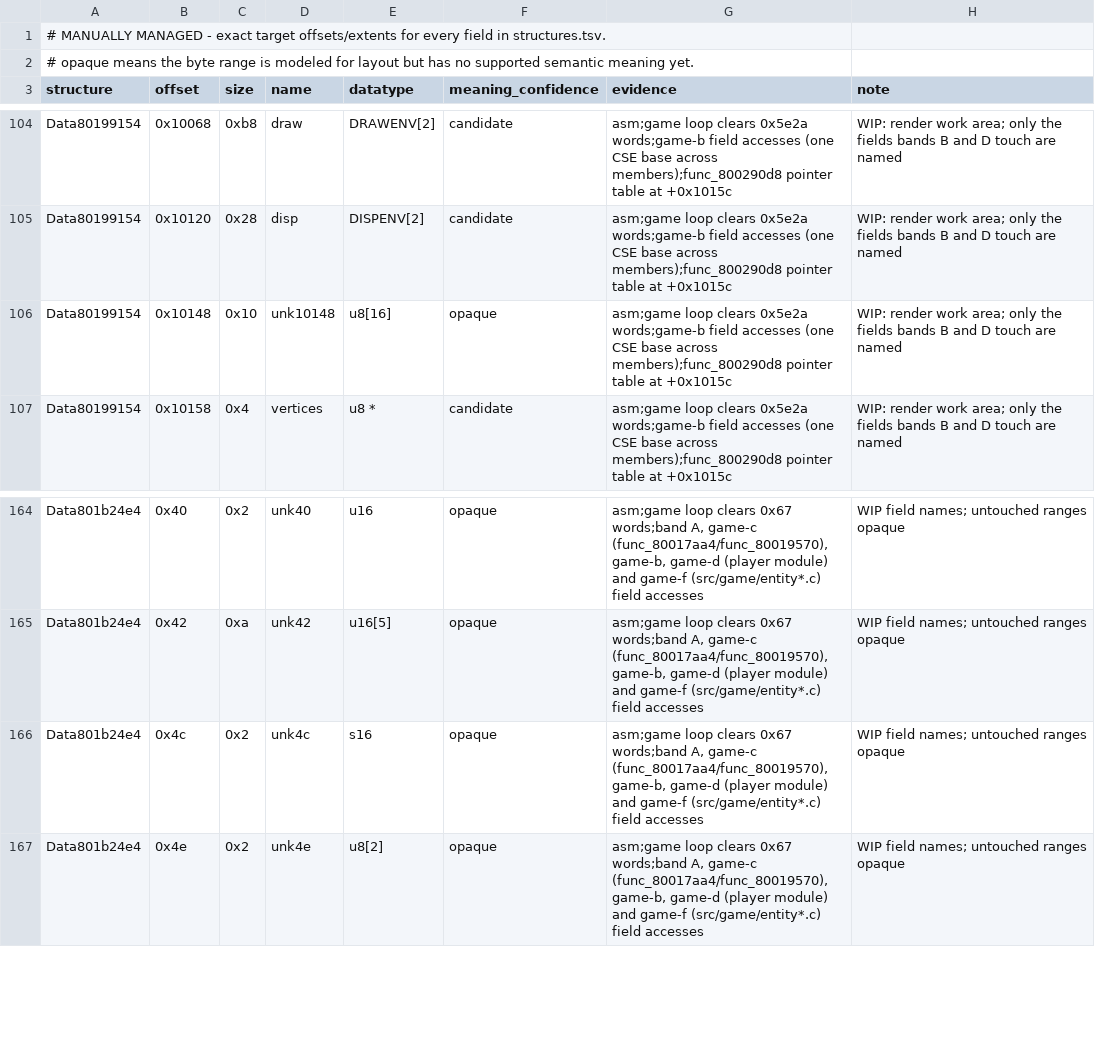
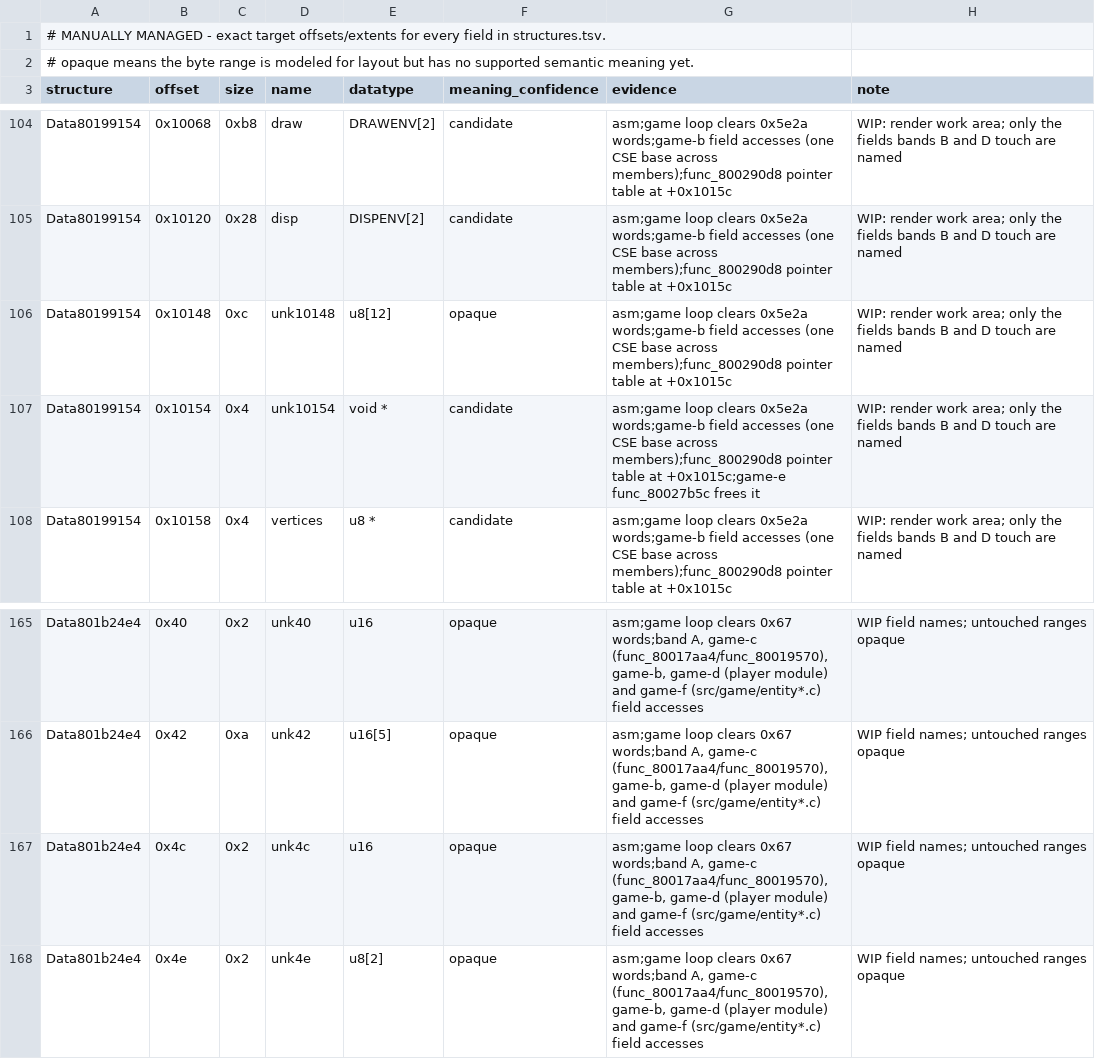
Before and after one commit to Voicedrew11/kings-field-3-decomp, a TSV file: config/retail/structure_fields.tsv, drawn as a sheet; only a part is shown, gaps mark what is left out.

```diff
--- a/config/retail/structure_fields.tsv
+++ b/config/retail/structure_fields.tsv
@@ -105,3 +105,4 @@ Data80199154	0x10068	0xb8	draw	DRAWENV[2]	candidate	asm;game loop clears 0x5e2a
 Data80199154	0x10120	0x28	disp	DISPENV[2]	candidate	asm;game loop clears 0x5e2a words;game-b field accesses (one CSE base across members);func_800290d8 pointer table at +0x1015c	WIP: render work area; only the fields bands B and D touch are named
-Data80199154	0x10148	0x10	unk10148	u8[16]	opaque	asm;game loop clears 0x5e2a words;game-b field accesses (one CSE base across members);func_800290d8 pointer table at +0x1015c	WIP: render work area; only the fields bands B and D touch are named
+Data80199154	0x10148	0xc	unk10148	u8[12]	opaque	asm;game loop clears 0x5e2a words;game-b field accesses (one CSE base across members);func_800290d8 pointer table at +0x1015c	WIP: render work area; only the fields bands B and D touch are named
+Data80199154	0x10154	0x4	unk10154	void *	candidate	asm;game loop clears 0x5e2a words;game-b field accesses (one CSE base across members);func_800290d8 pointer table at +0x1015c;game-e func_80027b5c frees it	WIP: render work area; only the fields bands B and D touch are named
 Data80199154	0x10158	0x4	vertices	u8 *	candidate	asm;game loop clears 0x5e2a words;game-b field accesses (one CSE base across members);func_800290d8 pointer table at +0x1015c	WIP: render work area; only the fields bands B and D touch are named
@@ -165,3 +166,3 @@ Data801b24e4	0x40	0x2	unk40	u16	opaque	asm;game loop clears 0x67 words;band A, g
 Data801b24e4	0x42	0xa	unk42	u16[5]	opaque	asm;game loop clears 0x67 words;band A, game-c (func_80017aa4/func_80019570), game-b, game-d (player module) and game-f (src/game/entity*.c) field accesses	WIP field names; untouched ranges opaque
-Data801b24e4	0x4c	0x2	unk4c	s16	opaque	asm;game loop clears 0x67 words;band A, game-c (func_80017aa4/func_80019570), game-b, game-d (player module) and game-f (src/game/entity*.c) field accesses	WIP field names; untouched ranges opaque
+Data801b24e4	0x4c	0x2	unk4c	u16	opaque	asm;game loop clears 0x67 words;band A, game-c (func_80017aa4/func_80019570), game-b, game-d (player module) and game-f (src/game/entity*.c) field accesses	WIP field names; untouched ranges opaque
 Data801b24e4	0x4e	0x2	unk4e	u8[2]	opaque	asm;game loop clears 0x67 words;band A, game-c (func_80017aa4/func_80019570), game-b, game-d (player module) and game-f (src/game/entity*.c) field accesses	WIP field names; untouched ranges opaque
```
Also changed, not shown: 1 other file.
